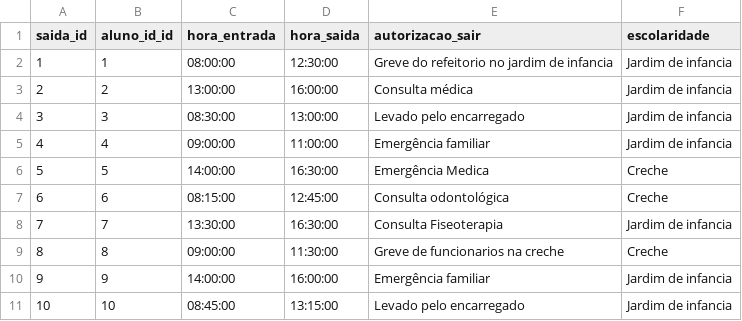
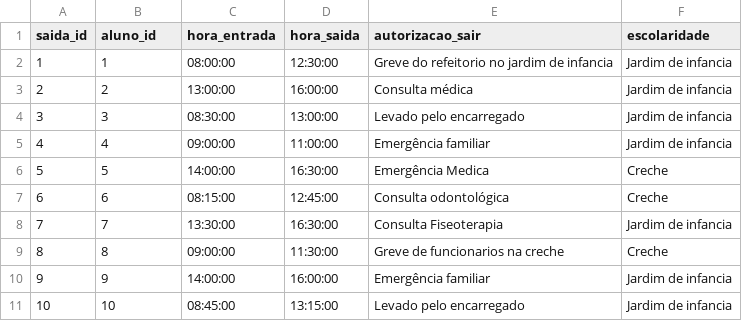
Before and after one commit to akls/faz-e-conta, a CSV file: resources/dummy_data/aluno_saida.csv, drawn as a sheet.

Commit message:
Correção dos nomes aluno_id_id

```diff
--- a/resources/dummy_data/aluno_saida.csv
+++ b/resources/dummy_data/aluno_saida.csv
@@ -1,2 +1,2 @@
-saida_id,aluno_id_id,hora_entrada,hora_saida,autorizacao_sair,escolaridade
+saida_id,aluno_id,hora_entrada,hora_saida,autorizacao_sair,escolaridade
 1,1,08:00:00,12:30:00,Greve do refeitorio no jardim de infancia,Jardim de infancia
```
Also changed, not shown: resources/dummy_data/responsavel_educativo.csv, resources/dummy_data/vacinacao.csv, 1 other file.
